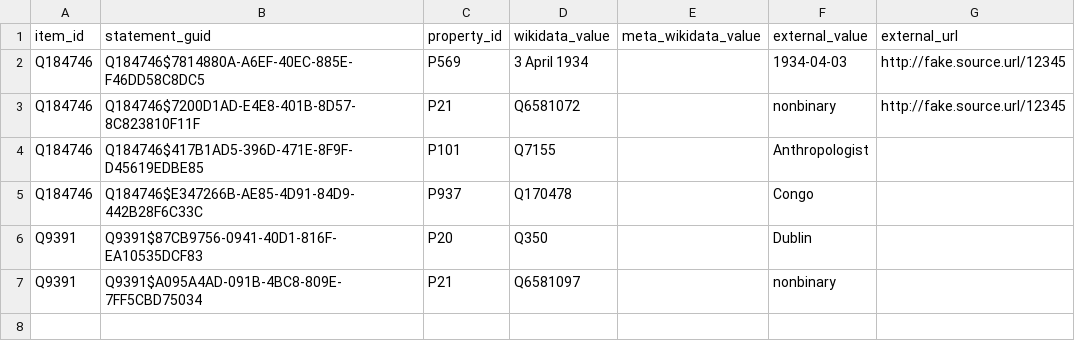
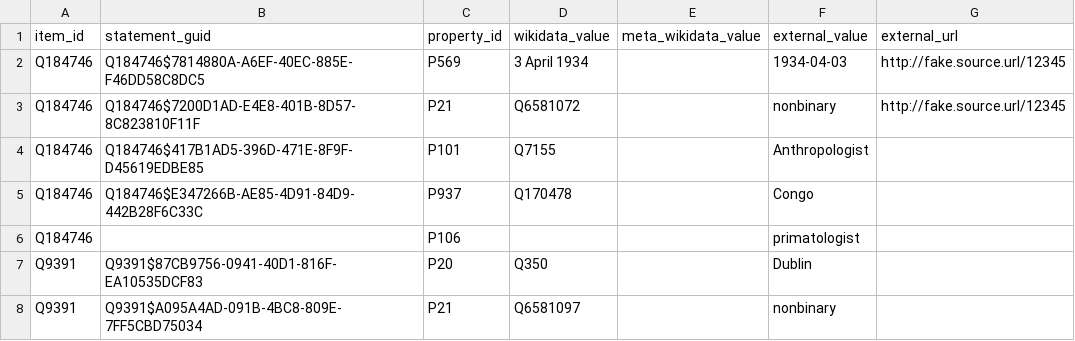
Before and after one commit to wmde/wikidata-mismatch-finder, a CSV file: docs/exampleMismatchFile.csv, drawn as a sheet.

Commit message:
Update documentation for missing Wikidata values
Bug: T323354

```diff
--- a/docs/exampleMismatchFile.csv
+++ b/docs/exampleMismatchFile.csv
@@ -5,2 +5,3 @@ Q184746,Q184746$417B1AD5-396D-471E-8F9F-D45619EDBE85,P101,Q7155,,Anthropologist,
 Q184746,Q184746$E347266B-AE85-4D91-84D9-442B28F6C33C,P937,Q170478,,Congo,
+Q184746,,P106,,,primatologist,
 Q9391,Q9391$87CB9756-0941-40D1-816F-EA10535DCF83,P20,Q350,,Dublin,
```
Also changed, not shown: 1 other file.
